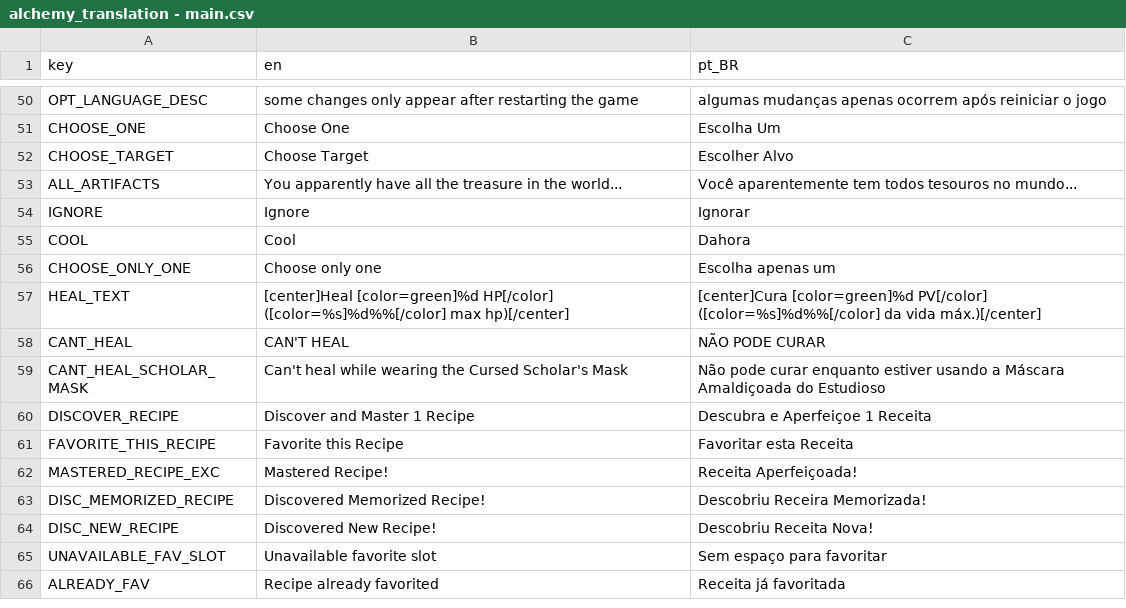
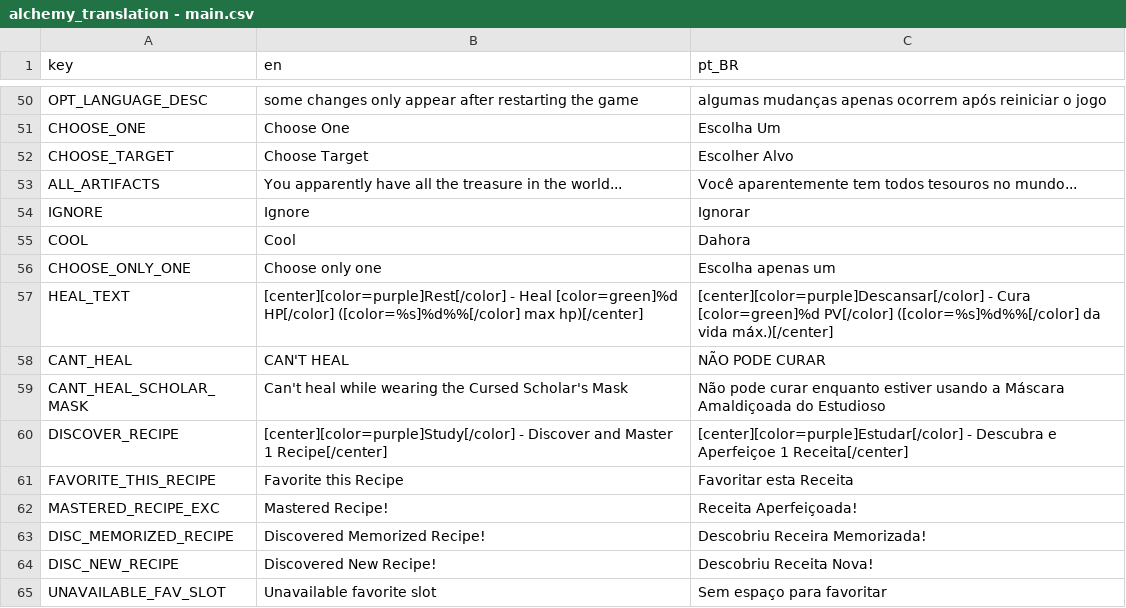
Before and after one commit to Space-Paca/alchemy-game, a CSV file: project/assets/translation/alchemy_translation - main.csv, drawn as a sheet; only a part is shown, gaps mark what is left out; the shorter side is filled out with more unchanged rows.

Commit message:
Description on rest options

```diff
--- a/project/assets/translation/alchemy_translation - main.csv
+++ b/project/assets/translation/alchemy_translation - main.csv
@@ -56,6 +56,6 @@ COOL,Cool,Dahora
 CHOOSE_ONLY_ONE,Choose only one,Escolha apenas um
-HEAL_TEXT,[center]Heal [color=green]%d HP[/color] ([color=%s]%d%%[/color] max hp)[/center],[center]Cura [color=green]%d PV[/color] ([color=%s]%d%%[/color] da vida máx.)[/center]
+HEAL_TEXT,[center][color=purple]Rest[/color] - Heal [color=green]%d HP[/color] ([color=%s]%d%%[/color] max hp)[/center],[center][color=purple]Descansar[/color] - Cura [color=green]%d PV[/color] ([color=%s]%d%%[/color] da vida máx.)[/center]
 CANT_HEAL,CAN'T HEAL,NÃO PODE CURAR
 CANT_HEAL_SCHOLAR_MASK,Can't heal while wearing the Cursed Scholar's Mask,Não pode curar enquanto estiver usando a Máscara Amaldiçoada do Estudioso
-DISCOVER_RECIPE,Discover and Master 1 Recipe,Descubra e Aperfeiçoe 1 Receita
+DISCOVER_RECIPE,[center][color=purple]Study[/color] - Discover and Master 1 Recipe[/center],[center][color=purple]Estudar[/color] - Descubra e Aperfeiçoe 1 Receita[/center]
 FAVORITE_THIS_RECIPE,Favorite this Recipe,Favoritar esta Receita
```
Also changed, not shown: 4 other files.
